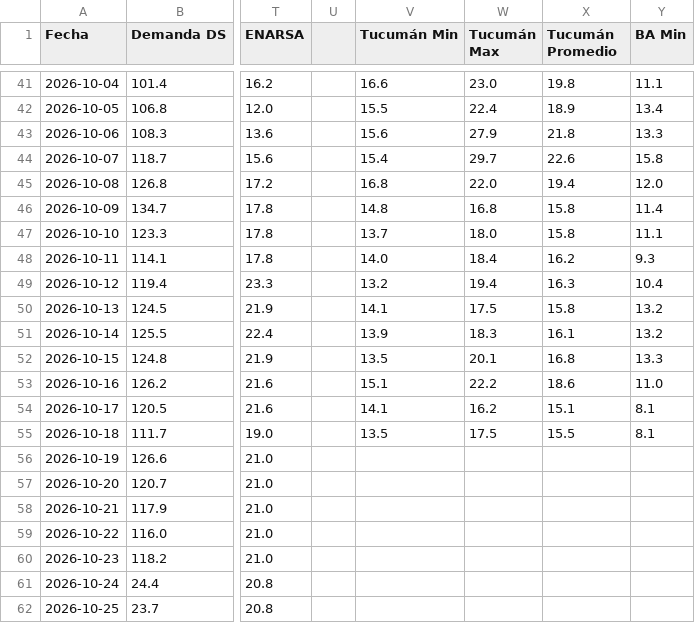
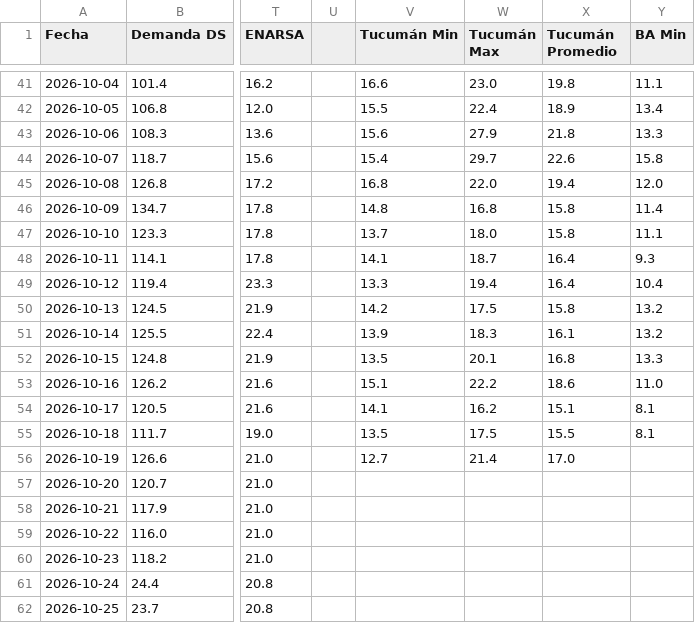
Before and after one commit to RodrigoManassero/estado-sistema-gas-rodrigo, a CSV file: public/data/carga_datos.csv, drawn as a sheet; only a part is shown, gaps mark what is left out; the diff names each change by its address in the sheet, - before the commit and + after, or states it on an @@ line.

```diff
--- a/public/data/carga_datos.csv
+++ b/public/data/carga_datos.csv
-V48 (Tucumán Min): 14.0
+V48 (Tucumán Min): 14.1
-W48 (Tucumán Max): 18.4
+W48 (Tucumán Max): 18.7
-X48 (Tucumán Promedio): 16.2
+X48 (Tucumán Promedio): 16.4
-V49 (Tucumán Min): 13.2
+V49 (Tucumán Min): 13.3
-X49 (Tucumán Promedio): 16.3
+X49 (Tucumán Promedio): 16.4
-V50 (Tucumán Min): 14.1
+V50 (Tucumán Min): 14.2
-V56 (Tucumán Min): (empty)
+V56 (Tucumán Min): 12.7
-W56 (Tucumán Max): (empty)
+W56 (Tucumán Max): 21.4
-X56 (Tucumán Promedio): (empty)
+X56 (Tucumán Promedio): 17.0
```
Also changed, not shown: public/data/forecast_backtest.csv, 21 other files.
